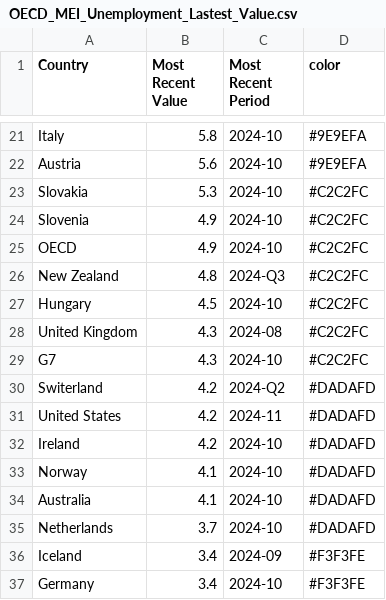
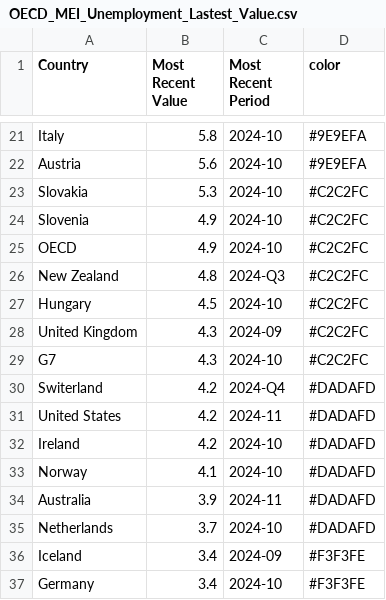
Before and after one commit to Qery-Data/Unemployment-OECD, a CSV file: data/OECD_MEI_Unemployment_Lastest_Value.csv, drawn as a sheet; only a part is shown, gaps mark what is left out.

```diff
--- a/data/OECD_MEI_Unemployment_Lastest_Value.csv
+++ b/data/OECD_MEI_Unemployment_Lastest_Value.csv
@@ -27,5 +27,5 @@ New Zealand,4.8,2024-Q3,#C2C2FC
 Hungary,4.5,2024-10,#C2C2FC
-United Kingdom,4.3,2024-08,#C2C2FC
+United Kingdom,4.3,2024-09,#C2C2FC
 G7,4.3,2024-10,#C2C2FC
-Switerland,4.2,2024-Q2,#DADAFD
+Switerland,4.2,2024-Q4,#DADAFD
 United States,4.2,2024-11,#DADAFD
@@ -33,3 +33,3 @@ Ireland,4.2,2024-10,#DADAFD
 Norway,4.1,2024-10,#DADAFD
-Australia,4.1,2024-10,#DADAFD
+Australia,3.9,2024-11,#DADAFD
 Netherlands,3.7,2024-10,#DADAFD
```
Also changed, not shown: data/OECD_MEI_Unemployment_Last_12M.csv, data/OECD_MEI_Unemployment_Last_5Y.csv, 1 other file.
